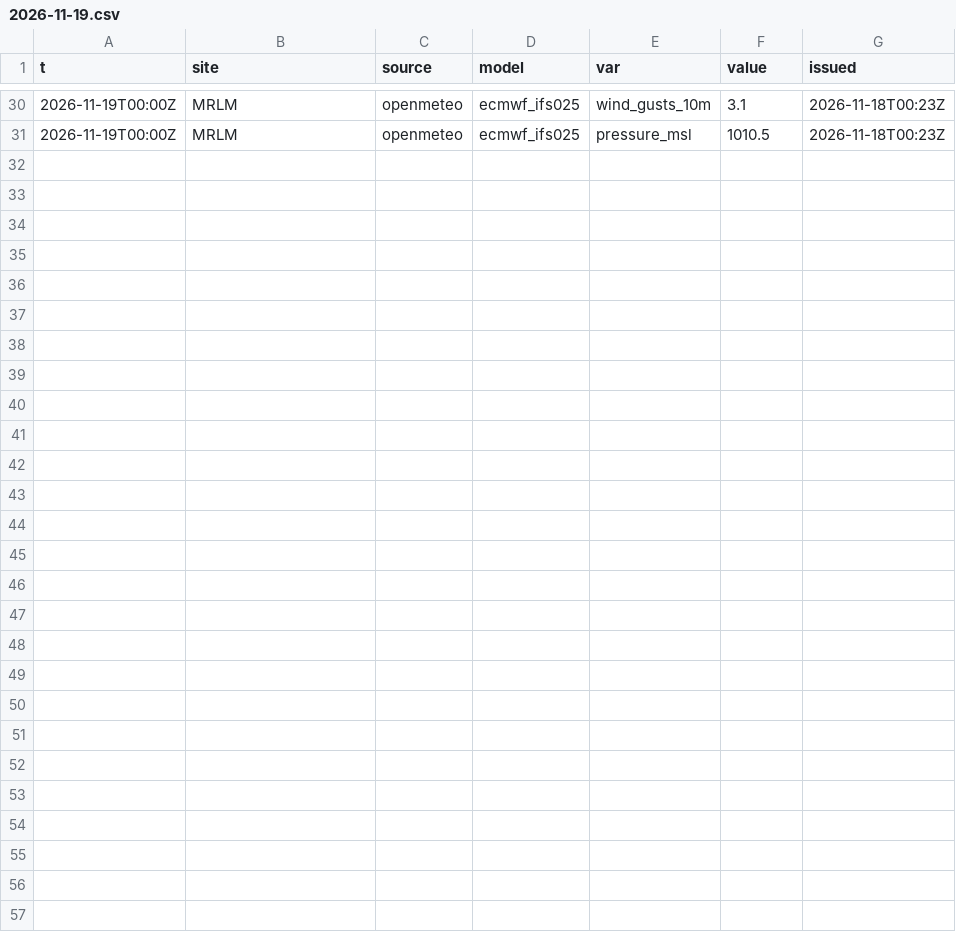
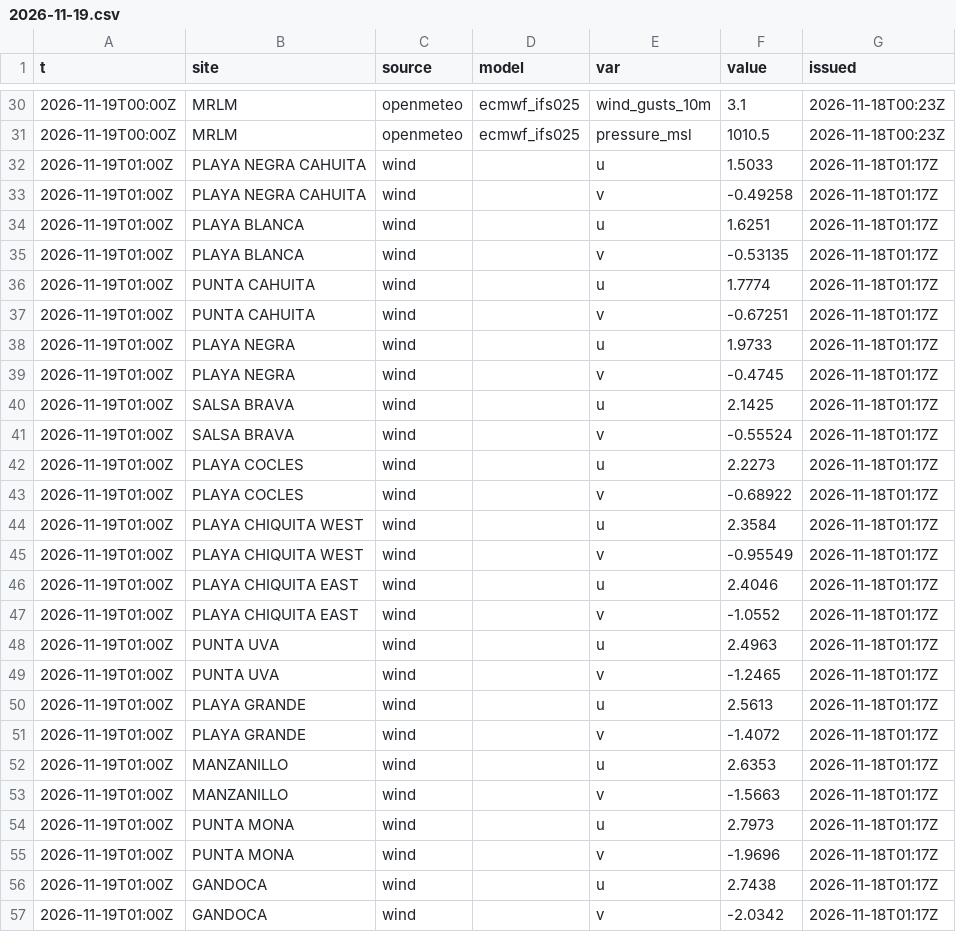
Before and after one commit to josephmclachlan/Fishing-and-Tides, a CSV file: data/2026/2026-11-19.csv, drawn as a sheet; only a part is shown, gaps mark what is left out.

```diff
--- a/data/2026/2026-11-19.csv
+++ b/data/2026/2026-11-19.csv
@@ -31 +31,27 @@ t,site,source,model,var,value,issued
 2026-11-19T00:00Z,MRLM,openmeteo,ecmwf_ifs025,pressure_msl,1010.5,2026-11-18T00:23Z
+2026-11-19T01:00Z,PLAYA NEGRA CAHUITA,wind,,u,1.5033,2026-11-18T01:17Z
+2026-11-19T01:00Z,PLAYA NEGRA CAHUITA,wind,,v,-0.49258,2026-11-18T01:17Z
+2026-11-19T01:00Z,PLAYA BLANCA,wind,,u,1.6251,2026-11-18T01:17Z
+2026-11-19T01:00Z,PLAYA BLANCA,wind,,v,-0.53135,2026-11-18T01:17Z
+2026-11-19T01:00Z,PUNTA CAHUITA,wind,,u,1.7774,2026-11-18T01:17Z
+2026-11-19T01:00Z,PUNTA CAHUITA,wind,,v,-0.67251,2026-11-18T01:17Z
+2026-11-19T01:00Z,PLAYA NEGRA,wind,,u,1.9733,2026-11-18T01:17Z
+2026-11-19T01:00Z,PLAYA NEGRA,wind,,v,-0.4745,2026-11-18T01:17Z
+2026-11-19T01:00Z,SALSA BRAVA,wind,,u,2.1425,2026-11-18T01:17Z
+2026-11-19T01:00Z,SALSA BRAVA,wind,,v,-0.55524,2026-11-18T01:17Z
+2026-11-19T01:00Z,PLAYA COCLES,wind,,u,2.2273,2026-11-18T01:17Z
+2026-11-19T01:00Z,PLAYA COCLES,wind,,v,-0.68922,2026-11-18T01:17Z
+2026-11-19T01:00Z,PLAYA CHIQUITA WEST,wind,,u,2.3584,2026-11-18T01:17Z
+2026-11-19T01:00Z,PLAYA CHIQUITA WEST,wind,,v,-0.95549,2026-11-18T01:17Z
+2026-11-19T01:00Z,PLAYA CHIQUITA EAST,wind,,u,2.4046,2026-11-18T01:17Z
+2026-11-19T01:00Z,PLAYA CHIQUITA EAST,wind,,v,-1.0552,2026-11-18T01:17Z
+2026-11-19T01:00Z,PUNTA UVA,wind,,u,2.4963,2026-11-18T01:17Z
+2026-11-19T01:00Z,PUNTA UVA,wind,,v,-1.2465,2026-11-18T01:17Z
+2026-11-19T01:00Z,PLAYA GRANDE,wind,,u,2.5613,2026-11-18T01:17Z
+2026-11-19T01:00Z,PLAYA GRANDE,wind,,v,-1.4072,2026-11-18T01:17Z
+2026-11-19T01:00Z,MANZANILLO,wind,,u,2.6353,2026-11-18T01:17Z
+2026-11-19T01:00Z,MANZANILLO,wind,,v,-1.5663,2026-11-18T01:17Z
+2026-11-19T01:00Z,PUNTA MONA,wind,,u,2.7973,2026-11-18T01:17Z
+2026-11-19T01:00Z,PUNTA MONA,wind,,v,-1.9696,2026-11-18T01:17Z
+2026-11-19T01:00Z,GANDOCA,wind,,u,2.7438,2026-11-18T01:17Z
+2026-11-19T01:00Z,GANDOCA,wind,,v,-2.0342,2026-11-18T01:17Z
```
Also changed, not shown: 1 other file.
